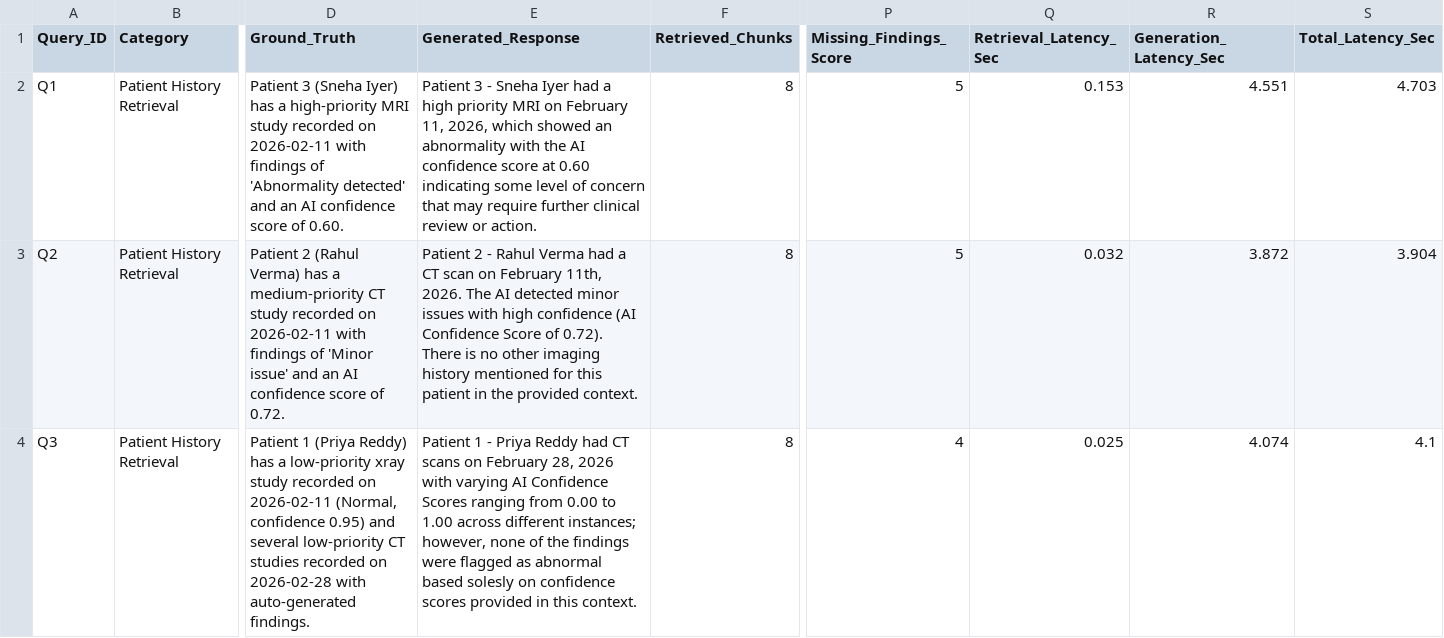
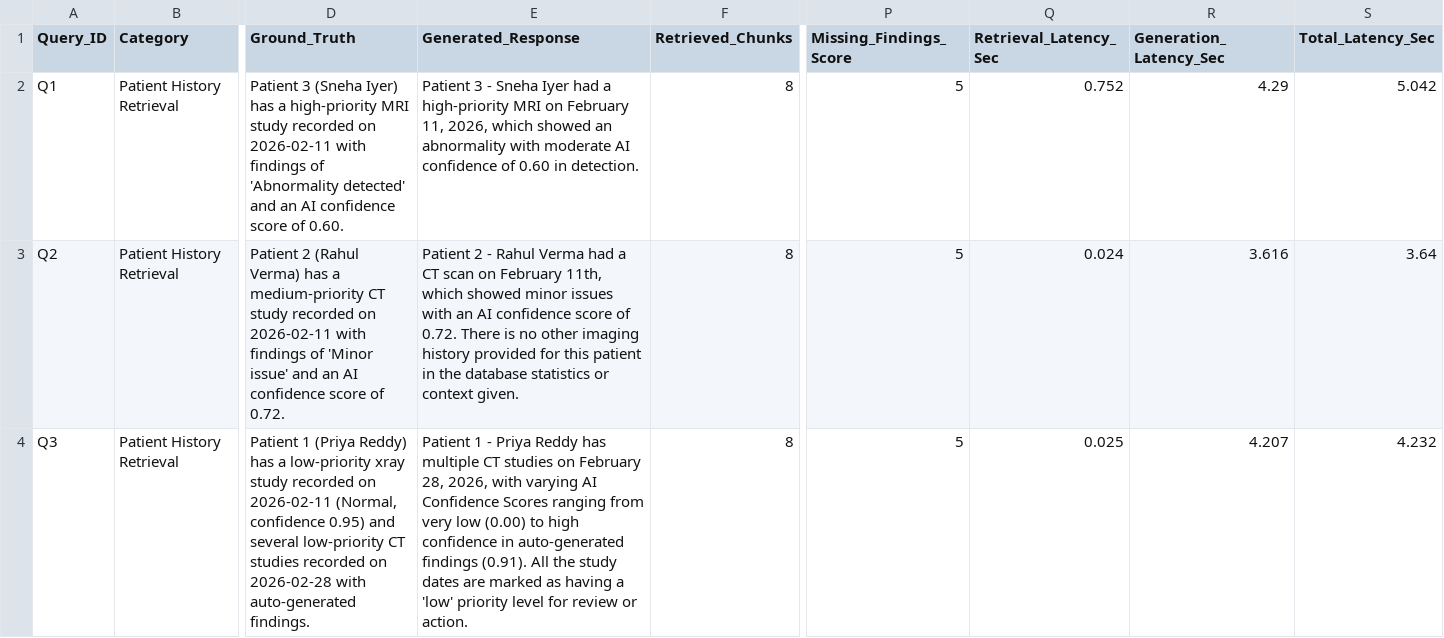
Before and after one commit to ADI14M/medical-ai-rag, a CSV file: evaluation_results.csv, drawn as a sheet; only a part is shown, gaps mark what is left out; the diff covers the shown part only; the diff names each change by its address in the sheet, - before the commit and + after, or states it on an @@ line.

Commit message:
fix: change default model to tinyllama and implement hybrid sql-retriever for aggregate scans queries

```diff
--- a/evaluation_results.csv
+++ b/evaluation_results.csv
-E2 (Generated_Response): …had a high priority MRI on February 11, 2026, which showed an abnormality with the AI confidence score at 0.60 indicating some level of concern that may require further clinical review or action.
+E2 (Generated_Response): …had a high-priority MRI on February 11, 2026, which showed an abnormality with moderate AI confidence of 0.60 in detection.
-Q2 (Retrieval_Latency_Sec): 0.153
+Q2 (Retrieval_Latency_Sec): 0.752
-R2 (Generation_Latency_Sec): 4.551
+R2 (Generation_Latency_Sec): 4.29
-S2 (Total_Latency_Sec): 4.703
+S2 (Total_Latency_Sec): 5.042
-E3 (Generated_Response): …February 11th, 2026. The AI detected minor issues with high confidence (AI Confidence Score of 0.72). There is no other imaging history mentioned for this patient in the provided context.
+E3 (Generated_Response): …February 11th, which showed minor issues with an AI confidence score of 0.72. There is no other imaging history provided for this patient in the database statistics or context given.
-Q3 (Retrieval_Latency_Sec): 0.032
+Q3 (Retrieval_Latency_Sec): 0.024
-R3 (Generation_Latency_Sec): 3.872
+R3 (Generation_Latency_Sec): 3.616
-S3 (Total_Latency_Sec): 3.904
+S3 (Total_Latency_Sec): 3.64
-E4 (Generated_Response): …Priya Reddy had CT scans on February 28, 2026 with varying AI Confidence Scores ranging from 0.00 to 1.00 across different instances; however, none of the findings were flagged as abnormal based solesly on confidence scores provided in this context.
+E4 (Generated_Response): …Priya Reddy has multiple CT studies on February 28, 2026, with varying AI Confidence Scores ranging from very low (0.00) to high confidence in auto-generated findings (0.91). All the study dates are marked as having a 'low' priority level for review or action.
-P4 (Missing_Findings_Score): 4
+P4 (Missing_Findings_Score): 5
-R4 (Generation_Latency_Sec): 4.074
+R4 (Generation_Latency_Sec): 4.207
-S4 (Total_Latency_Sec): 4.1
+S4 (Total_Latency_Sec): 4.232
```
Also changed, not shown: 98 edited cells elsewhere in this file, 7 other files.
